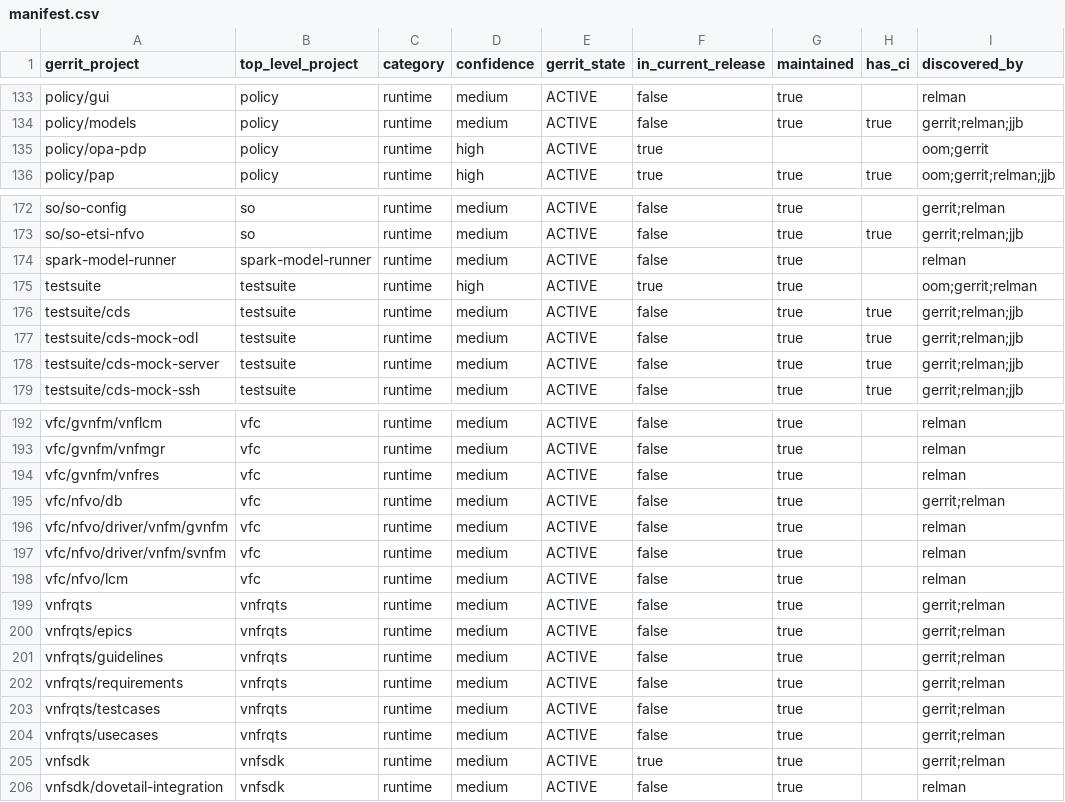
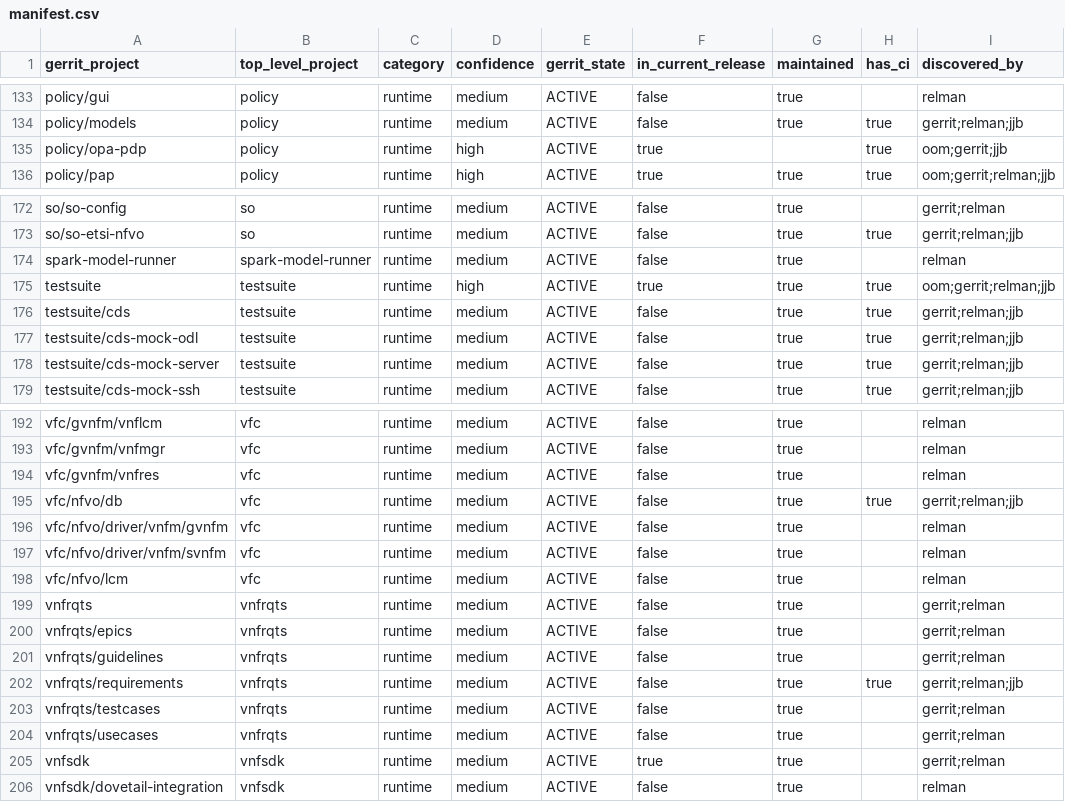
Before and after one commit to modeseven-lfit/onap-release-mapping-artifacts, a CSV file: data/artifacts/2026-04-06/manifest.csv, drawn as a sheet; only a part is shown, gaps mark what is left out; the diff covers the shown part only.

```diff
--- a/data/artifacts/2026-04-06/manifest.csv
+++ b/data/artifacts/2026-04-06/manifest.csv
@@ -134,3 +134,3 @@ policy/gui,policy,runtime,medium,ACTIVE,false,true,,relman
 policy/models,policy,runtime,medium,ACTIVE,false,true,true,gerrit;relman;jjb
-policy/opa-pdp,policy,runtime,high,ACTIVE,true,,,oom;gerrit
+policy/opa-pdp,policy,runtime,high,ACTIVE,true,,true,oom;gerrit;jjb
 policy/pap,policy,runtime,high,ACTIVE,true,true,true,oom;gerrit;relman;jjb
@@ -174,3 +174,3 @@ so/so-etsi-nfvo,so,runtime,medium,ACTIVE,false,true,true,gerrit;relman;jjb
 spark-model-runner,spark-model-runner,runtime,medium,ACTIVE,false,true,,relman
-testsuite,testsuite,runtime,high,ACTIVE,true,true,,oom;gerrit;relman
+testsuite,testsuite,runtime,high,ACTIVE,true,true,true,oom;gerrit;relman;jjb
 testsuite/cds,testsuite,runtime,medium,ACTIVE,false,true,true,gerrit;relman;jjb
@@ -194,3 +194,3 @@ vfc/gvnfm/vnfmgr,vfc,runtime,medium,ACTIVE,false,true,,relman
 vfc/gvnfm/vnfres,vfc,runtime,medium,ACTIVE,false,true,,relman
-vfc/nfvo/db,vfc,runtime,medium,ACTIVE,false,true,,gerrit;relman
+vfc/nfvo/db,vfc,runtime,medium,ACTIVE,false,true,true,gerrit;relman;jjb
 vfc/nfvo/driver/vnfm/gvnfm,vfc,runtime,medium,ACTIVE,false,true,,relman
@@ -201,3 +201,3 @@ vnfrqts/epics,vnfrqts,runtime,medium,ACTIVE,false,true,,gerrit;relman
 vnfrqts/guidelines,vnfrqts,runtime,medium,ACTIVE,false,true,,gerrit;relman
-vnfrqts/requirements,vnfrqts,runtime,medium,ACTIVE,false,true,,gerrit;relman
+vnfrqts/requirements,vnfrqts,runtime,medium,ACTIVE,false,true,true,gerrit;relman;jjb
 vnfrqts/testcases,vnfrqts,runtime,medium,ACTIVE,false,true,,gerrit;relman
```
Also changed, not shown: 34 edited cells elsewhere in this file, 5 other files.
